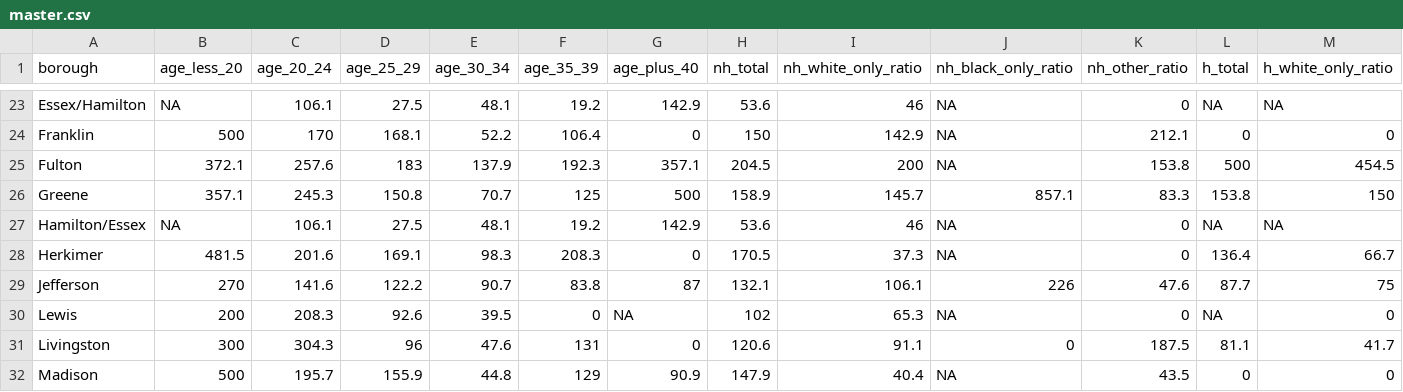
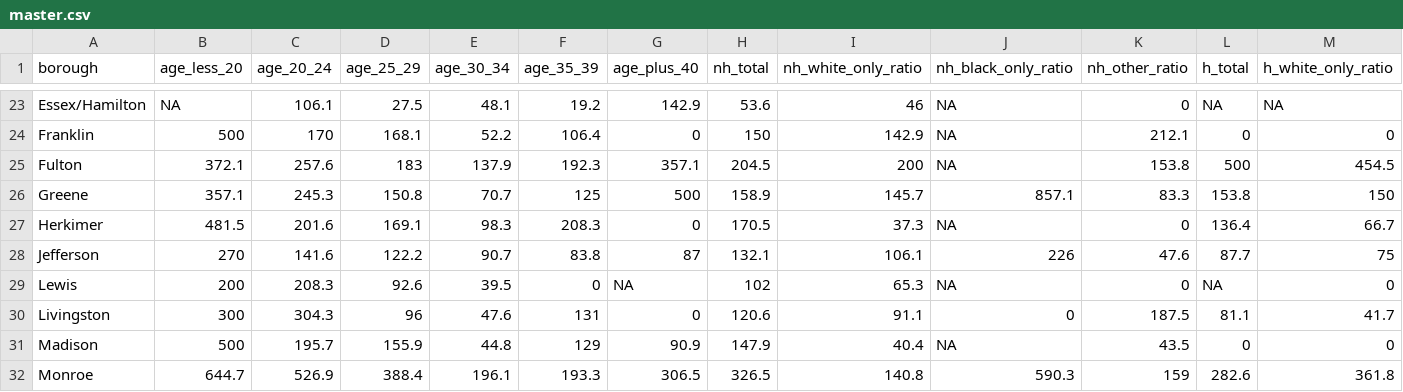
Before and after one commit to ElaineYanxi-Chen/p8105-finalproject.github.io, a CSV file: data/master.csv, drawn as a sheet; only a part is shown, gaps mark what is left out; the shorter side is filled out with more unchanged rows; rows hold the shown columns only; the diff names each change by its address in the sheet, - before the commit and + after, or states it on an @@ line.

Commit message:
updated report and master.csv

```diff
--- a/data/master.csv
+++ b/data/master.csv
-row 27: Hamilton/Essex | NA | 106.1 | 27.5 | 48.1 | 19.2 | 142.9 | 53.6 | 46 | NA | 0 | NA | NA
```
Also changed, not shown: 3 other files.
